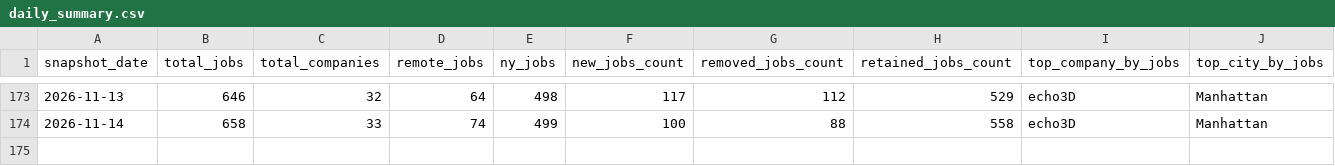
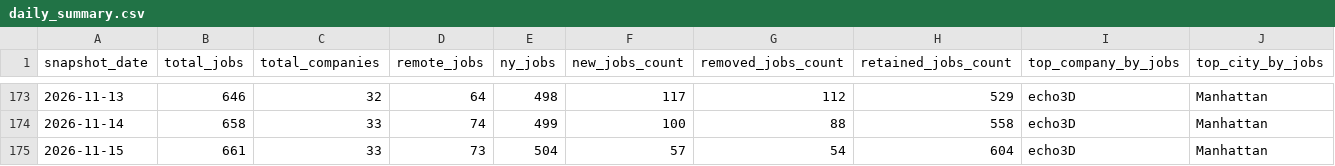
Before and after one commit to dianelis/empirespace, a CSV file: data/analytics/daily_summary.csv, drawn as a sheet; only a part is shown, gaps mark what is left out; the diff names each change by its address in the sheet, - before the commit and + after, or states it on an @@ line.

```diff
--- a/data/analytics/daily_summary.csv
+++ b/data/analytics/daily_summary.csv
+row 175: 2026-11-15 | 661 | 33 | 73 | 504 | 57 | 54 | 604 | echo3D | Manhattan
```
Also changed, not shown: client/public/data/jobs_out.csv, data/analytics/company_changes.csv, 3 other files.
